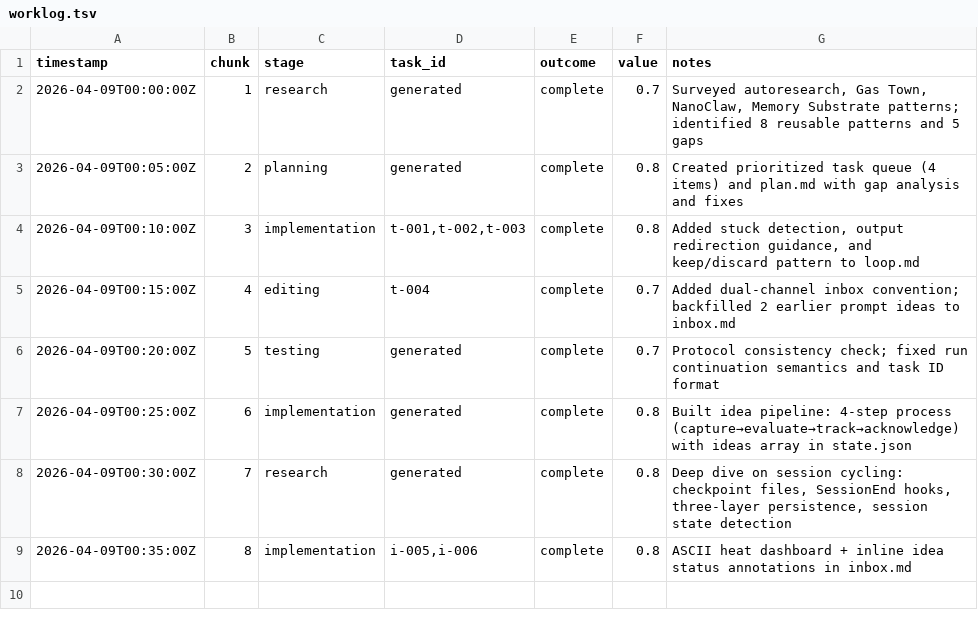
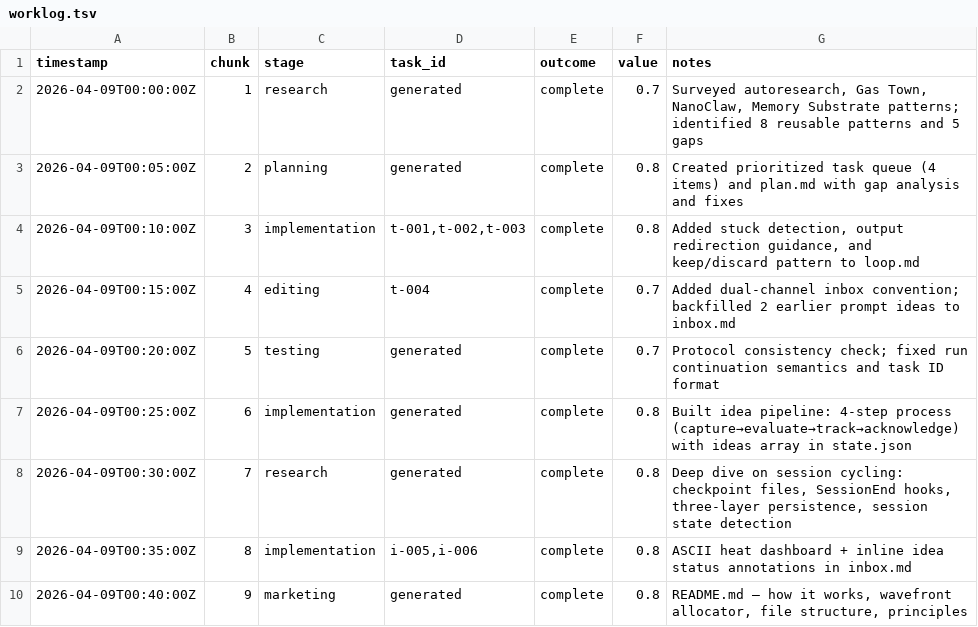
Before and after one commit to mangeshgupte/smithy2, a TSV file: worklog.tsv, drawn as a sheet; the diff names each change by its address in the sheet, - before the commit and + after, or states it on an @@ line.

Commit message:
[marketing] Complete run 2: 9/9 chunks, all 6 stages touched, README shipped

```diff
--- a/worklog.tsv
+++ b/worklog.tsv
+row 10: 2026-04-09T00:40:00Z | 9 | marketing | generated | complete | 0.8 | README.md — how it works, wavefront allocator, file structure, principles
```
Also changed, not shown: 4 other files.
